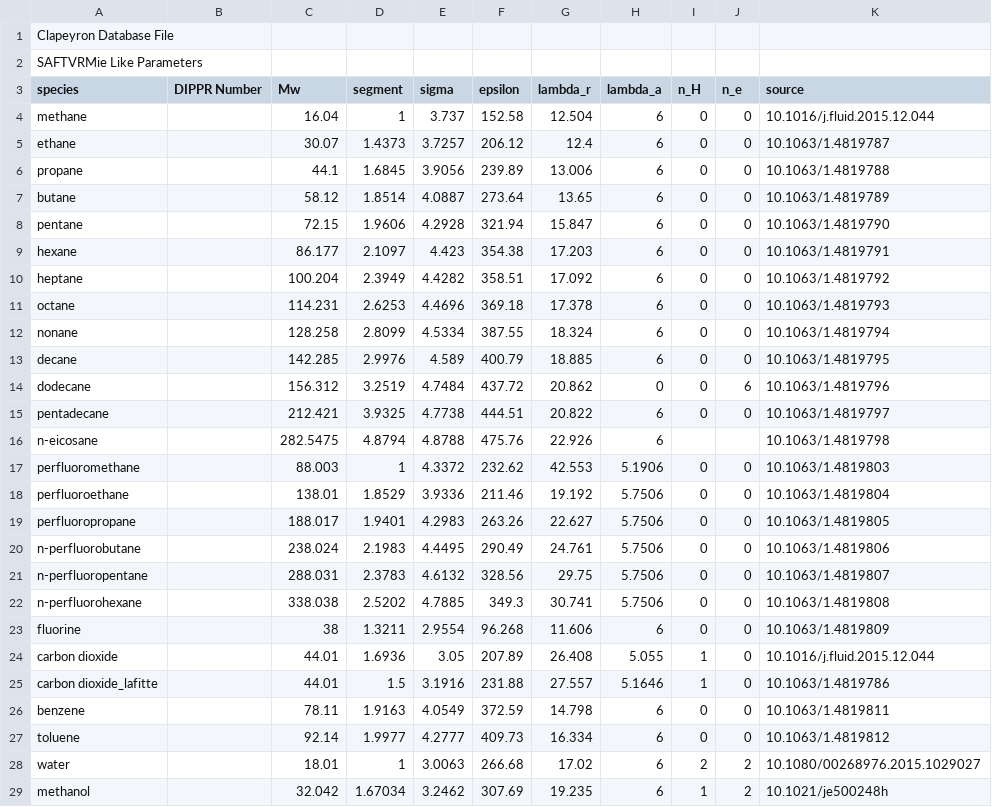
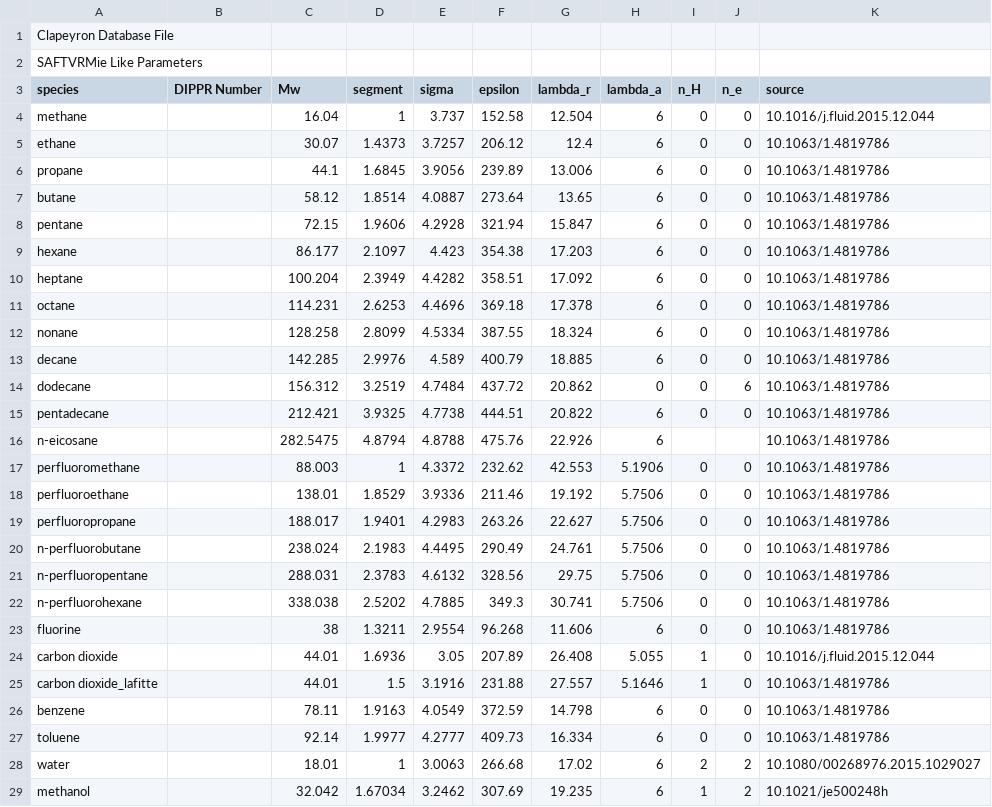
Before and after one commit to ClapeyronThermo/Clapeyron.jl, a CSV file: database/SAFT/SAFTVRMie/SAFTVRMie_like.csv, drawn as a sheet; only a part is shown; the diff covers the shown part only.

```diff
--- a/database/SAFT/SAFTVRMie/SAFTVRMie_like.csv
+++ b/database/SAFT/SAFTVRMie/SAFTVRMie_like.csv
@@ -4,25 +4,25 @@ species,DIPPR Number,Mw,segment,sigma,epsilon,lambda_r,lambda_a,n_H,n_e,source
 methane,,16.04,1,3.737,152.58,12.504,6,0,0,10.1016/j.fluid.2015.12.044
-ethane,,30.07,1.4373,3.7257,206.12,12.4,6,0,0,10.1063/1.4819787
-propane,,44.1,1.6845,3.9056,239.89,13.006,6,0,0,10.1063/1.4819788
-butane,,58.12,1.8514,4.0887,273.64,13.65,6,0,0,10.1063/1.4819789
-pentane,,72.15,1.9606,4.2928,321.94,15.847,6,0,0,10.1063/1.4819790
-hexane,,86.177,2.1097,4.423,354.38,17.203,6,0,0,10.1063/1.4819791
-heptane,,100.204,2.3949,4.4282,358.51,17.092,6,0,0,10.1063/1.4819792
-octane,,114.231,2.6253,4.4696,369.18,17.378,6,0,0,10.1063/1.4819793
-nonane,,128.258,2.8099,4.5334,387.55,18.324,6,0,0,10.1063/1.4819794
-decane,,142.285,2.9976,4.589,400.79,18.885,6,0,0,10.1063/1.4819795
-dodecane,,156.312,3.2519,4.7484,437.72,20.862,0,0,6,10.1063/1.4819796
-pentadecane,,212.421,3.9325,4.7738,444.51,20.822,6,0,0,10.1063/1.4819797
-n-eicosane,,282.5475,4.8794,4.8788,475.76,22.926,6,,,10.1063/1.4819798
-perfluoromethane,,88.003,1,4.3372,232.62,42.553,5.1906,0,0,10.1063/1.4819803
-perfluoroethane,,138.01,1.8529,3.9336,211.46,19.192,5.7506,0,0,10.1063/1.4819804
-perfluoropropane,,188.017,1.9401,4.2983,263.26,22.627,5.7506,0,0,10.1063/1.4819805
-n-perfluorobutane,,238.024,2.1983,4.4495,290.49,24.761,5.7506,0,0,10.1063/1.4819806
-n-perfluoropentane,,288.031,2.3783,4.6132,328.56,29.75,5.7506,0,0,10.1063/1.4819807
-n-perfluorohexane,,338.038,2.5202,4.7885,349.3,30.741,5.7506,0,0,10.1063/1.4819808
-fluorine,,38,1.3211,2.9554,96.268,11.606,6,0,0,10.1063/1.4819809
+ethane,,30.07,1.4373,3.7257,206.12,12.4,6,0,0,10.1063/1.4819786
+propane,,44.1,1.6845,3.9056,239.89,13.006,6,0,0,10.1063/1.4819786
+butane,,58.12,1.8514,4.0887,273.64,13.65,6,0,0,10.1063/1.4819786
+pentane,,72.15,1.9606,4.2928,321.94,15.847,6,0,0,10.1063/1.4819786
+hexane,,86.177,2.1097,4.423,354.38,17.203,6,0,0,10.1063/1.4819786
+heptane,,100.204,2.3949,4.4282,358.51,17.092,6,0,0,10.1063/1.4819786
+octane,,114.231,2.6253,4.4696,369.18,17.378,6,0,0,10.1063/1.4819786
+nonane,,128.258,2.8099,4.5334,387.55,18.324,6,0,0,10.1063/1.4819786
+decane,,142.285,2.9976,4.589,400.79,18.885,6,0,0,10.1063/1.4819786
+dodecane,,156.312,3.2519,4.7484,437.72,20.862,0,0,6,10.1063/1.4819786
+pentadecane,,212.421,3.9325,4.7738,444.51,20.822,6,0,0,10.1063/1.4819786
+n-eicosane,,282.5475,4.8794,4.8788,475.76,22.926,6,,,10.1063/1.4819786
+perfluoromethane,,88.003,1,4.3372,232.62,42.553,5.1906,0,0,10.1063/1.4819786
+perfluoroethane,,138.01,1.8529,3.9336,211.46,19.192,5.7506,0,0,10.1063/1.4819786
+perfluoropropane,,188.017,1.9401,4.2983,263.26,22.627,5.7506,0,0,10.1063/1.4819786
+n-perfluorobutane,,238.024,2.1983,4.4495,290.49,24.761,5.7506,0,0,10.1063/1.4819786
+n-perfluoropentane,,288.031,2.3783,4.6132,328.56,29.75,5.7506,0,0,10.1063/1.4819786
+n-perfluorohexane,,338.038,2.5202,4.7885,349.3,30.741,5.7506,0,0,10.1063/1.4819786
+fluorine,,38,1.3211,2.9554,96.268,11.606,6,0,0,10.1063/1.4819786
 carbon dioxide,,44.01,1.6936,3.05,207.89,26.408,5.055,1,0,10.1016/j.fluid.2015.12.044
 carbon dioxide_lafitte,,44.01,1.5,3.1916,231.88,27.557,5.1646,1,0,10.1063/1.4819786
-benzene,,78.11,1.9163,4.0549,372.59,14.798,6,0,0,10.1063/1.4819811
-toluene,,92.14,1.9977,4.2777,409.73,16.334,6,0,0,10.1063/1.4819812
+benzene,,78.11,1.9163,4.0549,372.59,14.798,6,0,0,10.1063/1.4819786
+toluene,,92.14,1.9977,4.2777,409.73,16.334,6,0,0,10.1063/1.4819786
 water,,18.01,1,3.0063,266.68,17.02,6,2,2,10.1080/00268976.2015.1029027
```
Also changed, not shown: 3 added rows elsewhere in this file, database/SAFT/SAFTVRMie/SAFTVRMie_assoc.csv.
